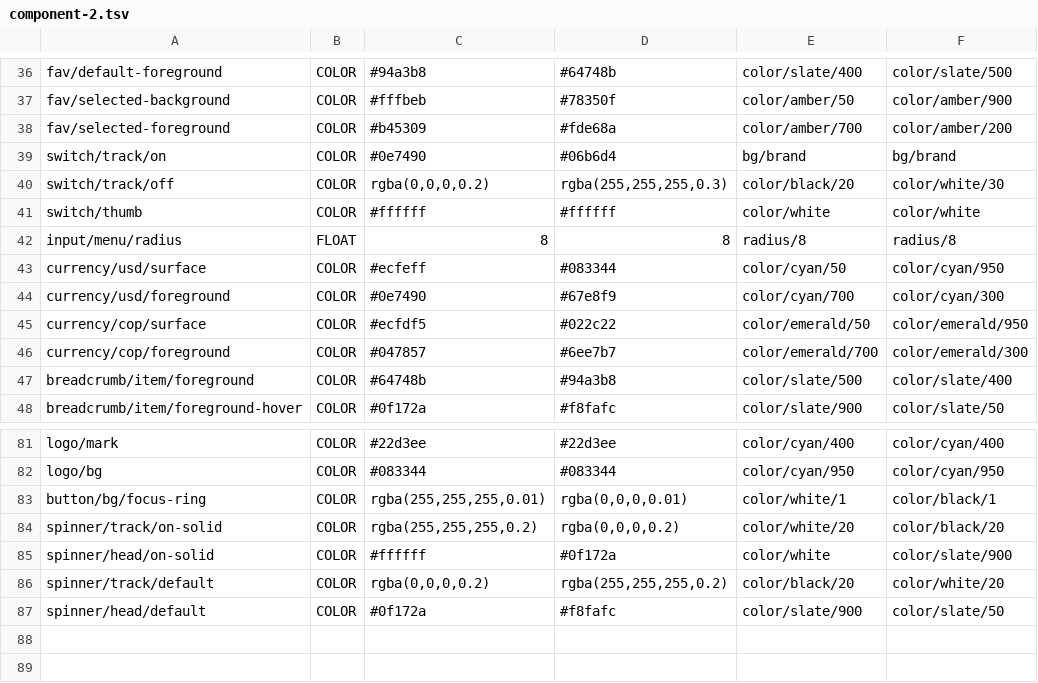
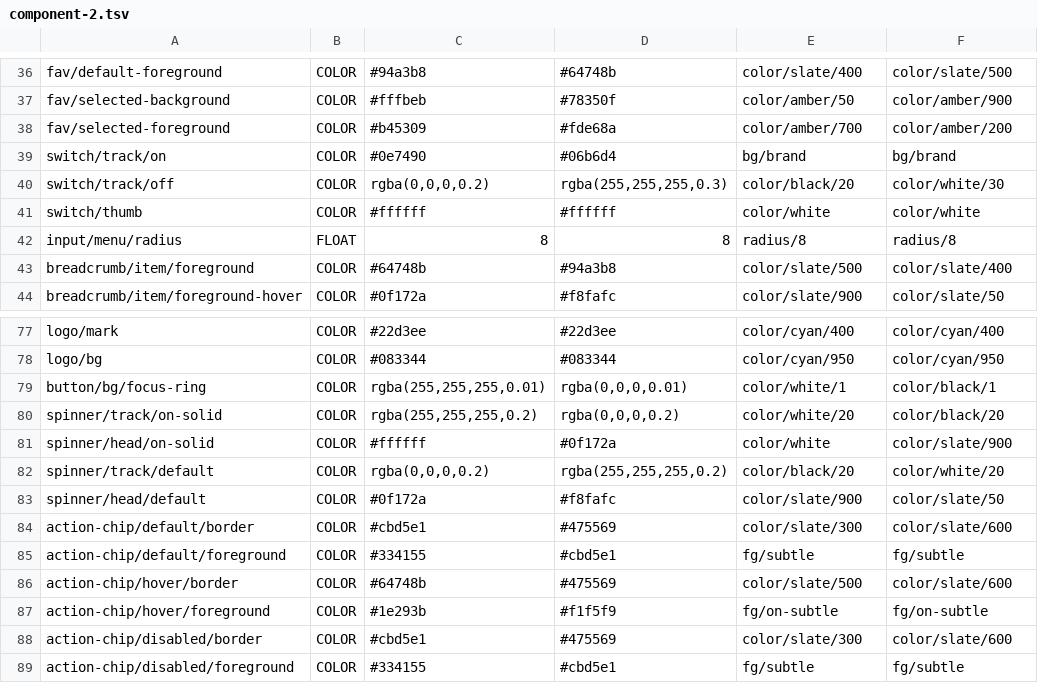
Before and after one commit to alfremiranda/neto, a TSV file: design-system/_build/dump-parts/component-2.tsv, drawn as a sheet; only a part is shown, gaps mark what is left out; removed rows and columns are numbered as before the commit, all else as after; the diff names each change by its address in the sheet, - before the commit and + after, or states it on an @@ line.

```diff
--- a/design-system/_build/dump-parts/component-2.tsv
+++ b/design-system/_build/dump-parts/component-2.tsv
-row 43: currency/usd/surface | COLOR | #ecfeff | #083344 | color/cyan/50 | color/cyan/950
-row 44: currency/usd/foreground | COLOR | #0e7490 | #67e8f9 | color/cyan/700 | color/cyan/300
-row 45: currency/cop/surface | COLOR | #ecfdf5 | #022c22 | color/emerald/50 | color/emerald/950
-row 46: currency/cop/foreground | COLOR | #047857 | #6ee7b7 | color/emerald/700 | color/emerald/300
+row 84: action-chip/default/border | COLOR | #cbd5e1 | #475569 | color/slate/300 | color/slate/600
+row 85: action-chip/default/foreground | COLOR | #334155 | #cbd5e1 | fg/subtle | fg/subtle
+row 86: action-chip/hover/border | COLOR | #64748b | #475569 | color/slate/500 | color/slate/600
+row 87: action-chip/hover/foreground | COLOR | #1e293b | #f1f5f9 | fg/on-subtle | fg/on-subtle
+row 88: action-chip/disabled/border | COLOR | #cbd5e1 | #475569 | color/slate/300 | color/slate/600
+row 89: action-chip/disabled/foreground | COLOR | #334155 | #cbd5e1 | fg/subtle | fg/subtle
```
Also changed, not shown: design-system/_build/dump-parts/semantic-2.tsv, 6 other files.
